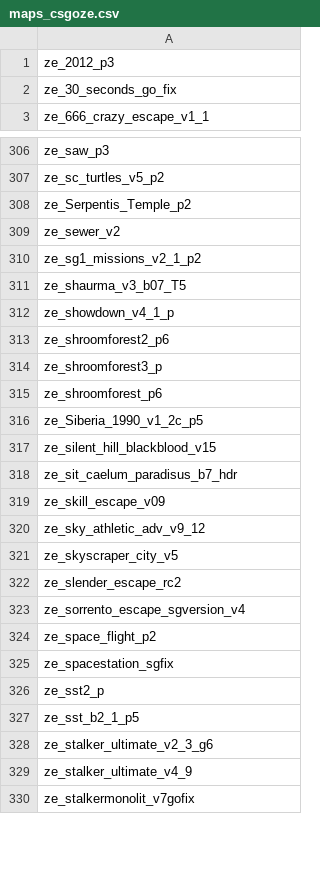
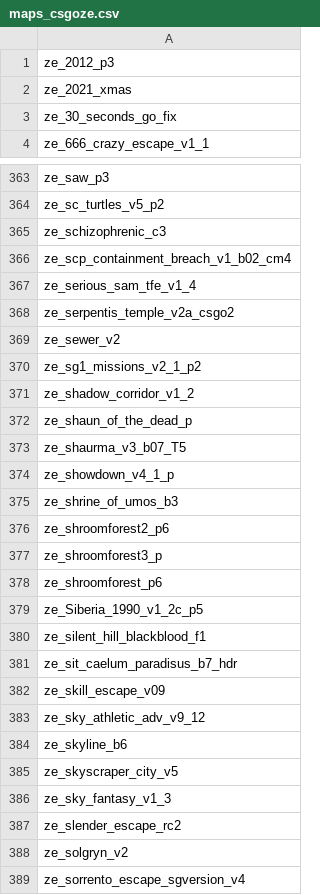
Before and after one commit to quasemago/zrageservers, a CSV file: MapDownloaderApp/maps_csgoze.csv, drawn as a sheet; only a part is shown, gaps mark what is left out; the shorter side is filled out with more unchanged rows; the diff covers the shown part only.

```diff
--- a/MapDownloaderApp/maps_csgoze.csv
+++ b/MapDownloaderApp/maps_csgoze.csv
@@ -1,2 +1,3 @@
 ze_2012_p3,
+ze_2021_xmas,
 ze_30_seconds_go_fix,
@@ -307,7 +364,13 @@ ze_saw_p3,
 ze_sc_turtles_v5_p2,
-ze_Serpentis_Temple_p2,
+ze_schizophrenic_c3,
+ze_scp_containment_breach_v1_b02_cm4,
+ze_serious_sam_tfe_v1_4,
+ze_serpentis_temple_v2a_csgo2,
 ze_sewer_v2,
 ze_sg1_missions_v2_1_p2,
+ze_shadow_corridor_v1_2,
+ze_shaun_of_the_dead_p,
 ze_shaurma_v3_b07_T5,
 ze_showdown_v4_1_p,
+ze_shrine_of_umos_b3,
 ze_shroomforest2_p6,
@@ -316,3 +379,3 @@ ze_shroomforest_p6,
 ze_Siberia_1990_v1_2c_p5,
-ze_silent_hill_blackblood_v15,
+ze_silent_hill_blackblood_f1,
 ze_sit_caelum_paradisus_b7_hdr,
@@ -320,4 +383,7 @@ ze_skill_escape_v09,
 ze_sky_athletic_adv_v9_12,
+ze_skyline_b6,
 ze_skyscraper_city_v5,
+ze_sky_fantasy_v1_3,
 ze_slender_escape_rc2,
+ze_solgryn_v2,
 ze_sorrento_escape_sgversion_v4,
```
Also changed, not shown: 62 added rows, 4 removed rows and 23 edited cells elsewhere in this file.
